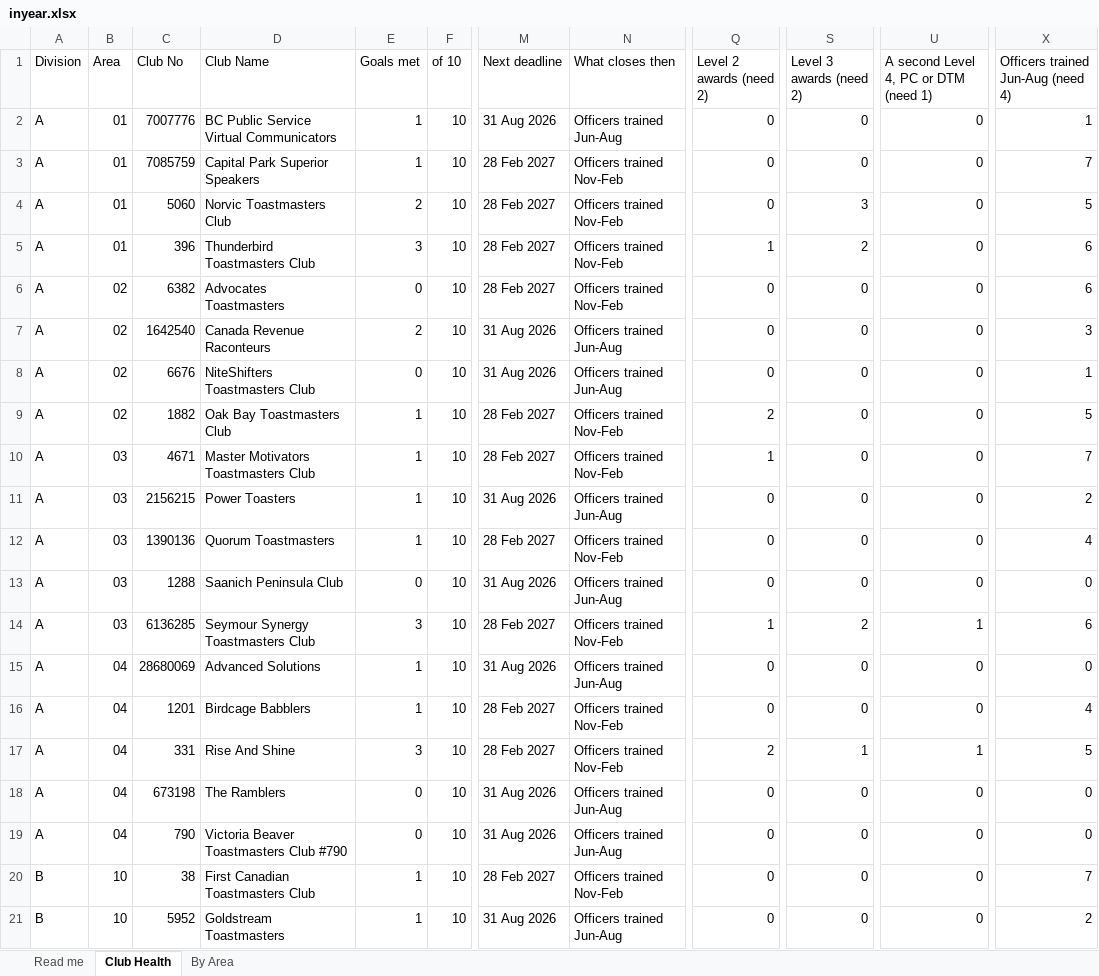
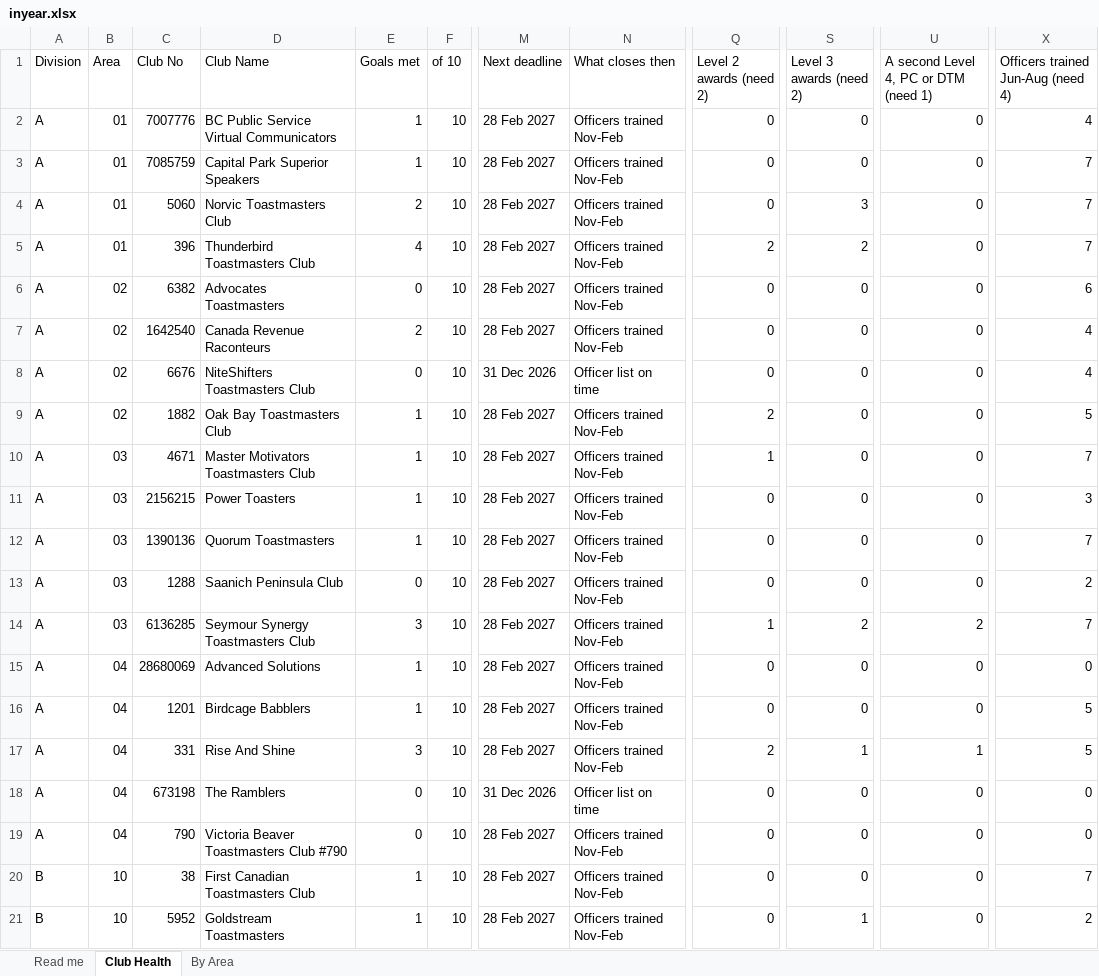
Before and after one commit to adrianwongstudio/d21-dcp, an Excel workbook: docs/inyear.xlsx, sheet Club Health, drawn as a sheet; only a part is shown, gaps mark what is left out; values as stored, in another font and other column widths than the file's, no cell formats; the diff covers the shown part only; the diff names each change by its address in the sheet, - before the commit and + after, or states it on an @@ line.

```diff
--- a/docs/inyear.xlsx (sheet Club Health)
+++ b/docs/inyear.xlsx (sheet Club Health)
-M2 (Next deadline): 31 Aug 2026
+M2 (Next deadline): 28 Feb 2027
-N2 (What closes then): Officers trained Jun-Aug
+N2 (What closes then): Officers trained Nov-Feb
-X2: 1
+X2: 4
-X4: 5
+X4: 7
-E5 (Goals met): 3
+E5 (Goals met): 4
-Q5 (Level 2 awards (need 2)): 1
+Q5 (Level 2 awards (need 2)): 2
-X5: 6
+X5: 7
-M7 (Next deadline): 31 Aug 2026
+M7 (Next deadline): 28 Feb 2027
-N7 (What closes then): Officers trained Jun-Aug
+N7 (What closes then): Officers trained Nov-Feb
-X7: 3
+X7: 4
-M8 (Next deadline): 31 Aug 2026
+M8 (Next deadline): 31 Dec 2026
-N8 (What closes then): Officers trained Jun-Aug
+N8 (What closes then): Officer list on time
-X8: 1
+X8: 4
-M11 (Next deadline): 31 Aug 2026
+M11 (Next deadline): 28 Feb 2027
-N11 (What closes then): Officers trained Jun-Aug
+N11 (What closes then): Officers trained Nov-Feb
-X11: 2
+X11: 3
-X12: 4
+X12: 7
-M13 (Next deadline): 31 Aug 2026
+M13 (Next deadline): 28 Feb 2027
-N13 (What closes then): Officers trained Jun-Aug
+N13 (What closes then): Officers trained Nov-Feb
-X13: 0
+X13: 2
-U14: 1
+U14: 2
-X14: 6
+X14: 7
-M15 (Next deadline): 31 Aug 2026
+M15 (Next deadline): 28 Feb 2027
-N15 (What closes then): Officers trained Jun-Aug
+N15 (What closes then): Officers trained Nov-Feb
-X16: 4
+X16: 5
-M18 (Next deadline): 31 Aug 2026
+M18 (Next deadline): 31 Dec 2026
-N18 (What closes then): Officers trained Jun-Aug
+N18 (What closes then): Officer list on time
-M19 (Next deadline): 31 Aug 2026
+M19 (Next deadline): 28 Feb 2027
-N19 (What closes then): Officers trained Jun-Aug
+N19 (What closes then): Officers trained Nov-Feb
-M21 (Next deadline): 31 Aug 2026
+M21 (Next deadline): 28 Feb 2027
-N21 (What closes then): Officers trained Jun-Aug
+N21 (What closes then): Officers trained Nov-Feb
-S21 (Level 3 awards (need 2)): 0
+S21 (Level 3 awards (need 2)): 1
```
Also changed, not shown: 303 edited cells elsewhere in this sheet, sheet By Area, sheet Read me, cell formats, 2 other files.
